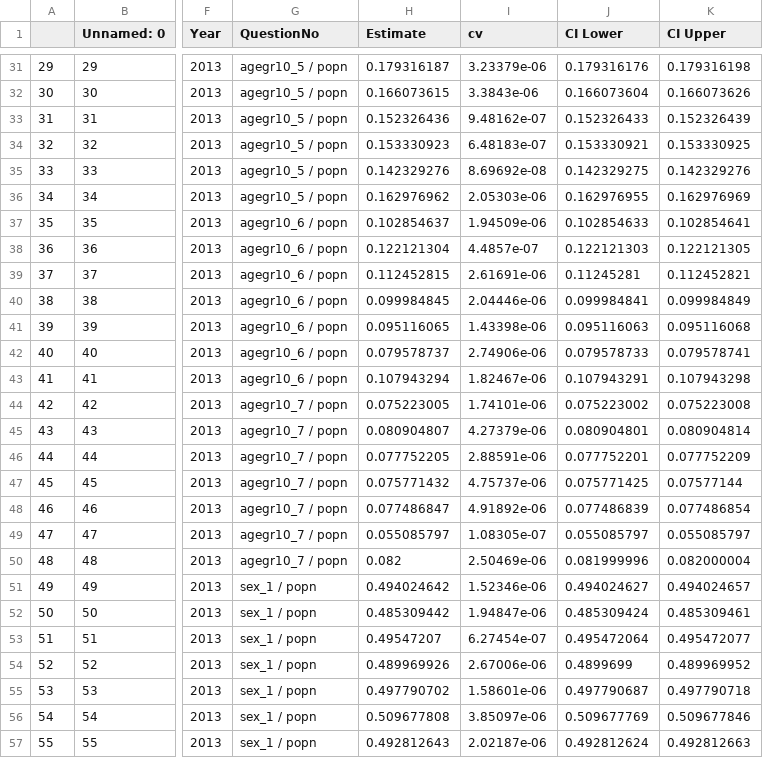
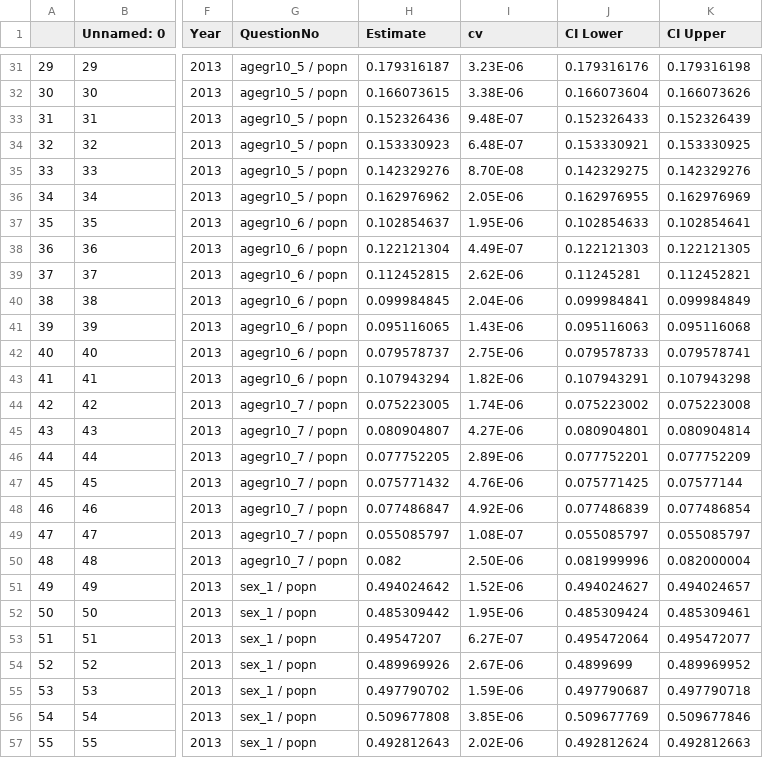
Before and after one commit to brittwitham/donetbenevolat_staging, a CSV file: tables/2013-PercTotPopn_FR.csv, drawn as a sheet; only a part is shown, gaps mark what is left out; the diff covers the shown part only; the diff names each change by its address in the sheet, - before the commit and + after, or states it on an @@ line.

```diff
--- a/tables/2013-PercTotPopn_FR.csv
+++ b/tables/2013-PercTotPopn_FR.csv
-I31 (cv): 3.23379e-06
+I31 (cv): 3.23E-06
-I32 (cv): 3.3843e-06
+I32 (cv): 3.38E-06
-I33 (cv): 9.48162e-07
+I33 (cv): 9.48E-07
-I34 (cv): 6.48183e-07
+I34 (cv): 6.48E-07
-I35 (cv): 8.69692e-08
+I35 (cv): 8.70E-08
-I36 (cv): 2.05303e-06
+I36 (cv): 2.05E-06
-I37 (cv): 1.94509e-06
+I37 (cv): 1.95E-06
-I38 (cv): 4.4857e-07
+I38 (cv): 4.49E-07
-I39 (cv): 2.61691e-06
+I39 (cv): 2.62E-06
-I40 (cv): 2.04446e-06
+I40 (cv): 2.04E-06
-I41 (cv): 1.43398e-06
+I41 (cv): 1.43E-06
-I42 (cv): 2.74906e-06
+I42 (cv): 2.75E-06
-I43 (cv): 1.82467e-06
+I43 (cv): 1.82E-06
-I44 (cv): 1.74101e-06
+I44 (cv): 1.74E-06
-I45 (cv): 4.27379e-06
+I45 (cv): 4.27E-06
-I46 (cv): 2.88591e-06
+I46 (cv): 2.89E-06
-I47 (cv): 4.75737e-06
+I47 (cv): 4.76E-06
-I48 (cv): 4.91892e-06
+I48 (cv): 4.92E-06
-I49 (cv): 1.08305e-07
+I49 (cv): 1.08E-07
-I50 (cv): 2.50469e-06
+I50 (cv): 2.50E-06
-I51 (cv): 1.52346e-06
+I51 (cv): 1.52E-06
-I52 (cv): 1.94847e-06
+I52 (cv): 1.95E-06
-I53 (cv): 6.27454e-07
+I53 (cv): 6.27E-07
-I54 (cv): 2.67006e-06
+I54 (cv): 2.67E-06
-I55 (cv): 1.58601e-06
+I55 (cv): 1.59E-06
-I56 (cv): 3.85097e-06
+I56 (cv): 3.85E-06
-I57 (cv): 2.02187e-06
+I57 (cv): 2.02E-06
```
Also changed, not shown: 33 edited cells elsewhere in this file, tables/2013-PercTotDonations_FR.csv, 5 other files.
